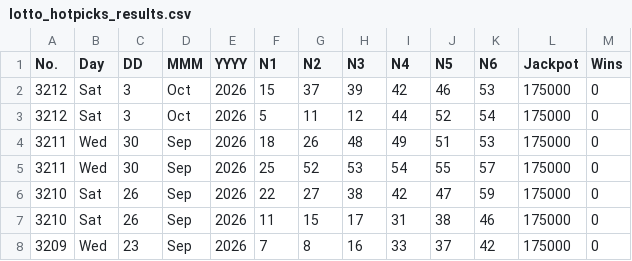
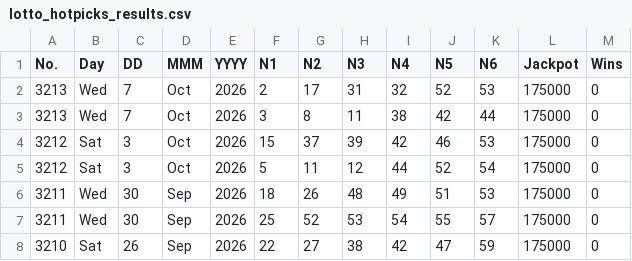
Before and after one commit to muckypaws/lottery-data, a CSV file: lotto_hotpicks_results.csv, drawn as a sheet; only a part is shown; the shorter side is filled out with more unchanged rows; the diff names each change by its address in the sheet, - before the commit and + after, or states it on an @@ line.

```diff
--- a/lotto_hotpicks_results.csv
+++ b/lotto_hotpicks_results.csv
+row 2: 3213 | Wed | 7 | Oct | 2026 | 2 | 17 | 31 | 32 | 52 | 53 | 175000 | 0
+row 3: 3213 | Wed | 7 | Oct | 2026 | 3 | 8 | 11 | 38 | 42 | 44 | 175000 | 0
```
Also changed, not shown: lotto_hotpicks_prizes.csv, postcode_lottery_prizes.csv, 7 other files.
